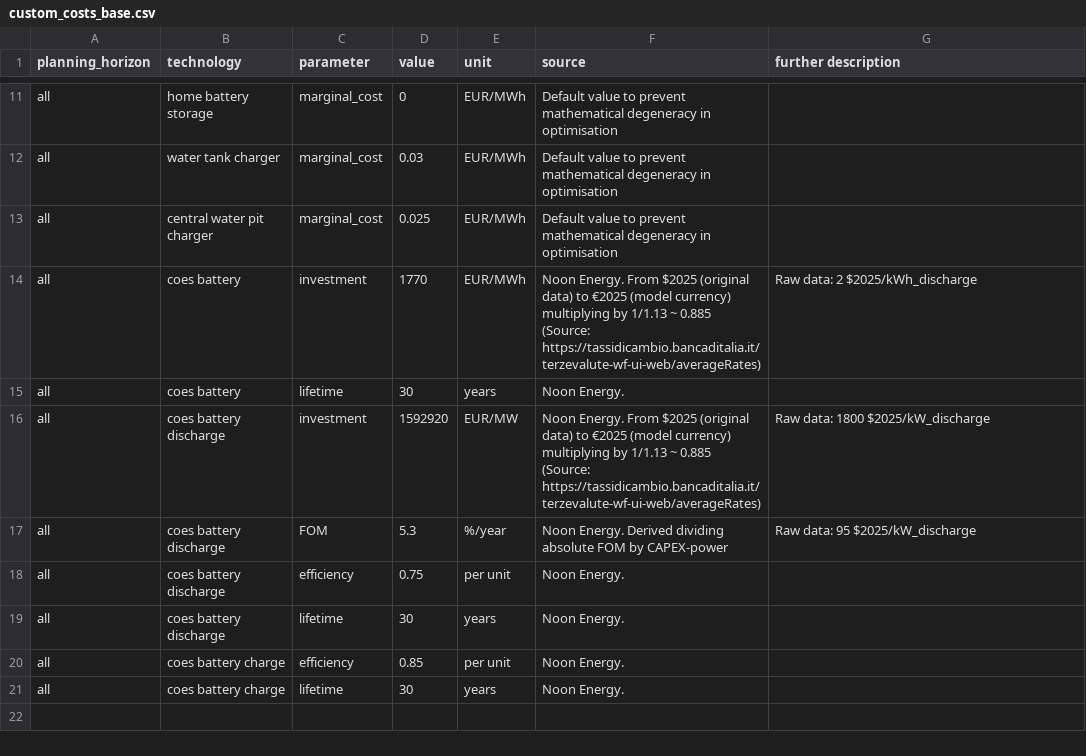
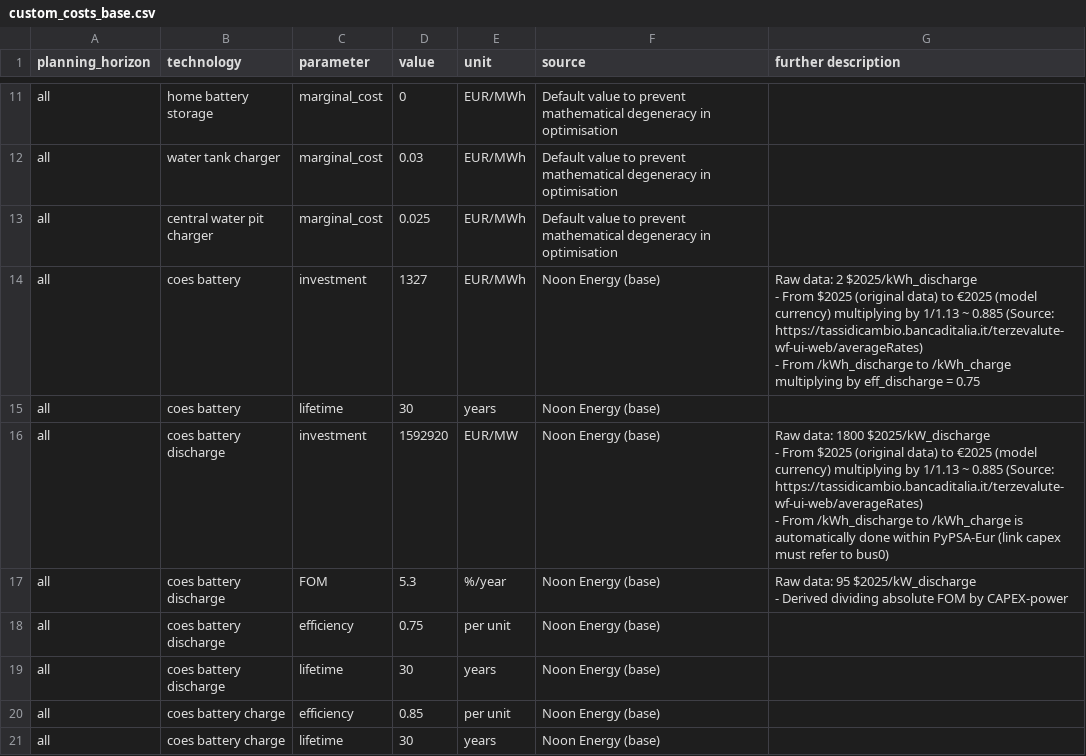
Before and after one commit to open-energy-transition/noon-energy-storage, a CSV file: data/custom_costs_base.csv, drawn as a sheet; only a part is shown, gaps mark what is left out.

Commit message:
feat/update coes data and configs

```diff
--- a/data/custom_costs_base.csv
+++ b/data/custom_costs_base.csv
@@ -13,9 +13,14 @@ all,water tank charger,marginal_cost,0.03,EUR/MWh,Default value to prevent mathe
 all,central water pit charger,marginal_cost,0.025,EUR/MWh,Default value to prevent mathematical degeneracy in optimisation,
-all,coes battery,investment,1770,EUR/MWh,Noon Energy. From $2025 (original data) to €2025 (model currency)  multiplying by 1/1.13 ~ 0.885 (Source: https://tassidicambio.bancaditalia.it/terzevalute-wf-ui-web/averageRates),Raw data: 2 $2025/kWh_discharge
-all,coes battery,lifetime,30,years,Noon Energy. ,
-all,coes battery discharge,investment,1592920,EUR/MW,Noon Energy. From $2025 (original data) to €2025 (model currency)  multiplying by 1/1.13 ~ 0.885 (Source: https://tassidicambio.bancaditalia.it/terzevalute-wf-ui-web/averageRates),Raw data: 1800 $2025/kW_discharge
-all,coes battery discharge,FOM,5.3,%/year,Noon Energy. Derived dividing absolute FOM by CAPEX-power,Raw data: 95 $2025/kW_discharge
-all,coes battery discharge,efficiency,0.75,per unit,Noon Energy. ,
-all,coes battery discharge,lifetime,30,years,Noon Energy. ,
-all,coes battery charge,efficiency,0.85,per unit,Noon Energy. ,
-all,coes battery charge,lifetime,30,years,Noon Energy. ,
+all,coes battery,investment,1327,EUR/MWh,Noon Energy (base),"Raw data: 2 $2025/kWh_discharge
+- From $2025 (original data) to €2025 (model currency)  multiplying by 1/1.13 ~ 0.885 (Source: https://tassidicambio.bancaditalia.it/terzevalute-wf-ui-web/averageRates)
+- From /kWh_discharge to /kWh_charge multiplying by eff_discharge = 0.75"
+all,coes battery,lifetime,30,years,Noon Energy (base),
+all,coes battery discharge,investment,1592920,EUR/MW,Noon Energy (base),"Raw data: 1800 $2025/kW_discharge
+- From $2025 (original data) to €2025 (model currency)  multiplying by 1/1.13 ~ 0.885 (Source: https://tassidicambio.bancaditalia.it/terzevalute-wf-ui-web/averageRates)
+- From /kWh_discharge to /kWh_charge is automatically done within PyPSA-Eur (link capex must refer to bus0)"
+all,coes battery discharge,FOM,5.3,%/year,Noon Energy (base),"Raw data: 95 $2025/kW_discharge
+- Derived dividing absolute FOM by CAPEX-power"
+all,coes battery discharge,efficiency,0.75,per unit,Noon Energy (base),
+all,coes battery discharge,lifetime,30,years,Noon Energy (base),
+all,coes battery charge,efficiency,0.85,per unit,Noon Energy (base),
+all,coes battery charge,lifetime,30,years,Noon Energy (base),
```
Also changed, not shown: data/custom_costs_base_su.csv, 2 other files.
